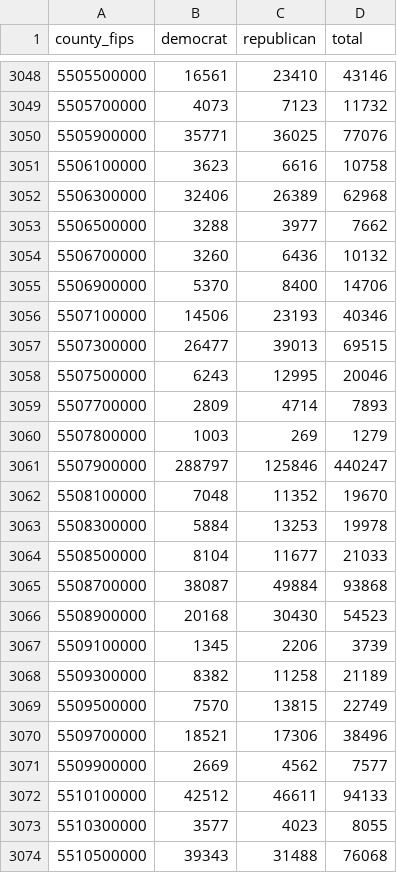
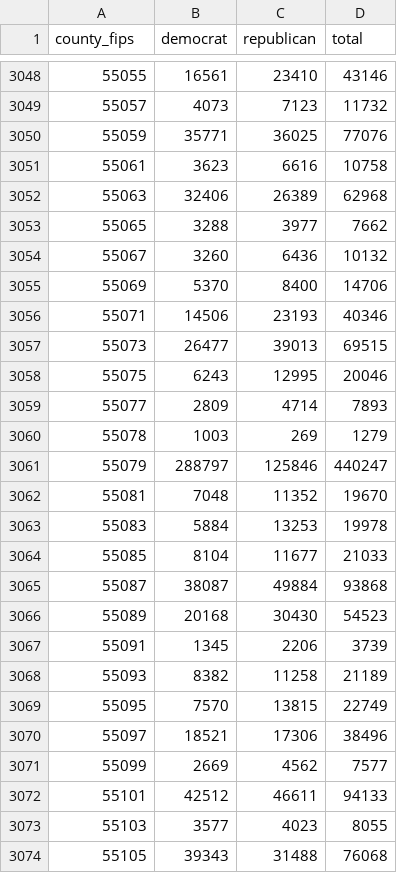
Before and after one commit to The-Politico/presidential-county-data, a CSV file: output/2016.csv, drawn as a sheet; only a part is shown, gaps mark what is left out; the diff covers the shown part only.

```diff
--- a/output/2016.csv
+++ b/output/2016.csv
@@ -3048,27 +3048,27 @@ county_fips,democrat,republican,total
-5505500000,16561,23410,43146
-5505700000,4073,7123,11732
-5505900000,35771,36025,77076
-5506100000,3623,6616,10758
-5506300000,32406,26389,62968
-5506500000,3288,3977,7662
-5506700000,3260,6436,10132
-5506900000,5370,8400,14706
-5507100000,14506,23193,40346
-5507300000,26477,39013,69515
-5507500000,6243,12995,20046
-5507700000,2809,4714,7893
-5507800000,1003,269,1279
-5507900000,288797,125846,440247
-5508100000,7048,11352,19670
-5508300000,5884,13253,19978
-5508500000,8104,11677,21033
-5508700000,38087,49884,93868
-5508900000,20168,30430,54523
-5509100000,1345,2206,3739
-5509300000,8382,11258,21189
-5509500000,7570,13815,22749
-5509700000,18521,17306,38496
-5509900000,2669,4562,7577
-5510100000,42512,46611,94133
-5510300000,3577,4023,8055
-5510500000,39343,31488,76068
+55055,16561,23410,43146
+55057,4073,7123,11732
+55059,35771,36025,77076
+55061,3623,6616,10758
+55063,32406,26389,62968
+55065,3288,3977,7662
+55067,3260,6436,10132
+55069,5370,8400,14706
+55071,14506,23193,40346
+55073,26477,39013,69515
+55075,6243,12995,20046
+55077,2809,4714,7893
+55078,1003,269,1279
+55079,288797,125846,440247
+55081,7048,11352,19670
+55083,5884,13253,19978
+55085,8104,11677,21033
+55087,38087,49884,93868
+55089,20168,30430,54523
+55091,1345,2206,3739
+55093,8382,11258,21189
+55095,7570,13815,22749
+55097,18521,17306,38496
+55099,2669,4562,7577
+55101,42512,46611,94133
+55103,3577,4023,8055
+55105,39343,31488,76068
```
Also changed, not shown: 1 removed row and 45 edited cells elsewhere in this file, 55 other files.
